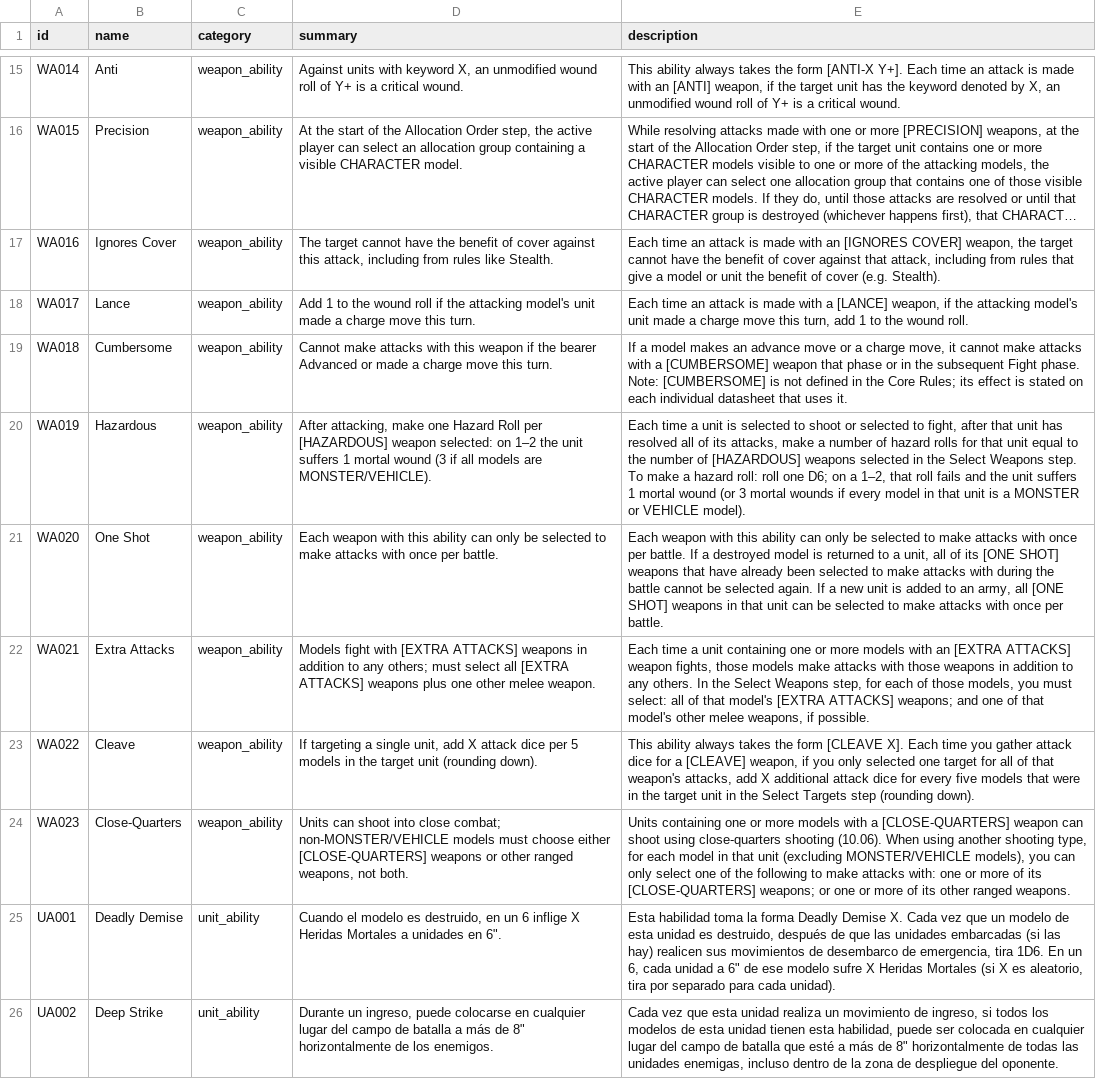
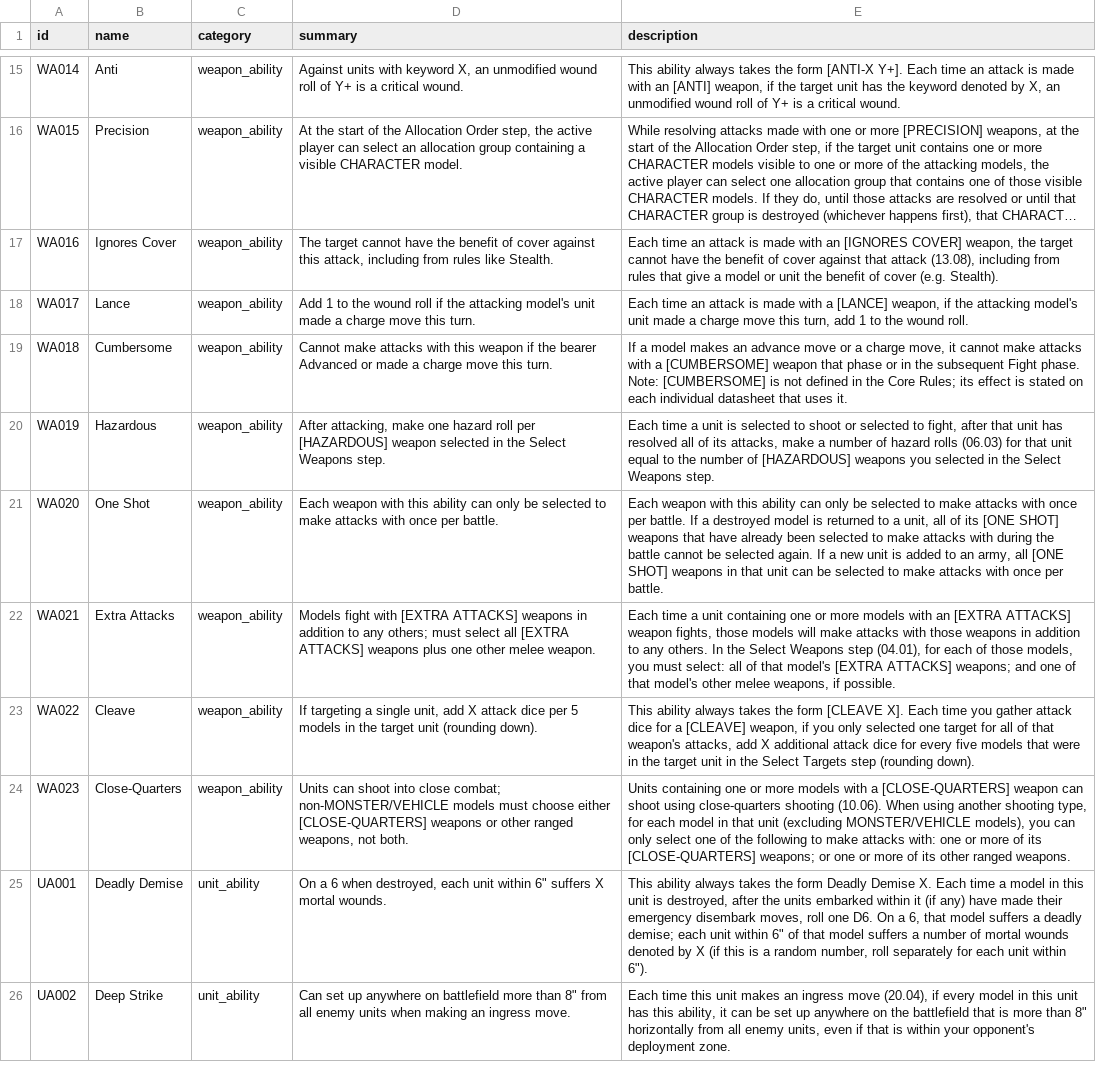
Before and after one commit to thegrimor/cogitador-consulta, a CSV file: public/data/CoreRules.csv, drawn as a sheet; only a part is shown, gaps mark what is left out; long unchanged cells end in …; the diff covers the shown part only; the diff names each change by its address in the sheet, - before the commit and + after, or states it on an @@ line.

```diff
--- a/public/data/CoreRules.csv
+++ b/public/data/CoreRules.csv
-E17 (description): …against that attack, including from…
+E17 (description): …against that attack (13.08), including from…
-D20 (summary): …make one Hazard Roll per [HAZARDOUS] weapon selected: on 1–2 the unit suffers 1 mortal wound (3 if all models are MONSTER/VEHICLE).
+D20 (summary): …make one hazard roll per [HAZARDOUS] weapon selected in the Select Weapons step.
-E20 (description): …hazard rolls for that unit equal to the number of [HAZARDOUS] weapons selected in the Select Weapons step. To make a hazard roll: roll one D6; on a 1–2, that roll fails and the unit suffers 1 mortal wound (or 3 mortal wounds if every model in that unit is a MONSTER or VEHICLE model).
+E20 (description): …hazard rolls (06.03) for that unit equal to the number of [HAZARDOUS] weapons you selected in the Select Weapons step.
-E22 (description): …those models make attacks with those weapons in addition to any others. In the Select Weapons step, for each…
+E22 (description): …those models will make attacks with those weapons in addition to any others. In the Select Weapons step (04.01), for each…
-D25 (summary): Cuando el modelo es destruido, en un 6 inflige X Heridas Mortales a unidades en 6".
+D25 (summary): On a 6 when destroyed, each unit within 6" suffers X mortal wounds.
-E25 (description): Esta habilidad toma la forma Deadly Demise X. Cada vez que un modelo de esta unidad es destruido, después de que las unidades embarcadas (si las hay) realicen sus movimientos de desembarco de emergencia, tira 1D6. En un 6, cada unidad a 6" de ese modelo sufre X Heridas Mortales (si X es aleatorio, tira por separado para cada unidad).
+E25 (description): This ability always takes the form Deadly Demise X. Each time a model in this unit is destroyed, after the units embarked within it (if any) have made their emergency disembark moves, roll one D6. On a 6, that model suffers a deadly demise; each unit within 6" of that model suffers a number of mortal wounds denoted by X (if this is a random number, roll separately for each unit within 6").
-D26 (summary): Durante un ingreso, puede colocarse en cualquier lugar del campo de batalla a más de 8" horizontalmente de los enemigos.
+D26 (summary): Can set up anywhere on battlefield more than 8" from all enemy units when making an ingress move.
-E26 (description): Cada vez que esta unidad realiza un movimiento de ingreso, si todos los modelos de esta unidad tienen esta habilidad, puede ser colocada en cualquier lugar del campo de batalla que esté a más de 8" horizontalmente de todas las unidades enemigas, incluso dentro de la zona de despliegue del oponente.
+E26 (description): Each time this unit makes an ingress move (20.04), if every model in this unit has this ability, it can be set up anywhere on the battlefield that is more than 8" horizontally from all enemy units, even if that is within your opponent's deployment zone.
```
Also changed, not shown: 22 edited cells elsewhere in this file, public/data/Detachments.csv, 9 other files.
